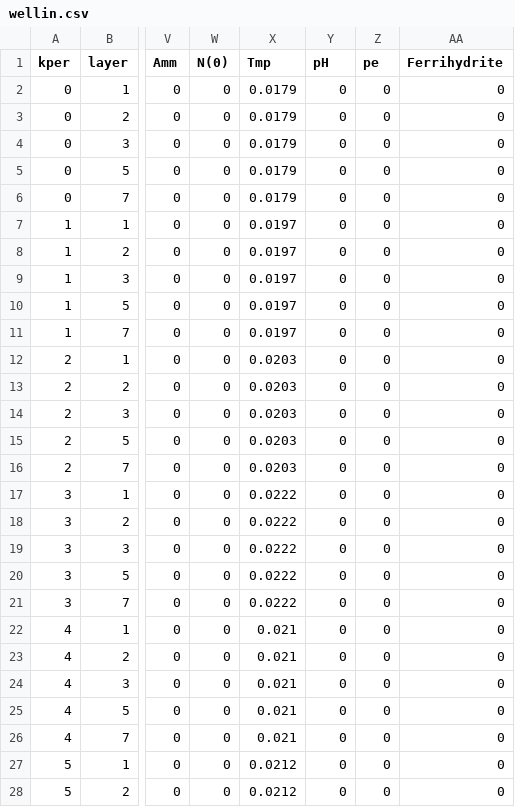
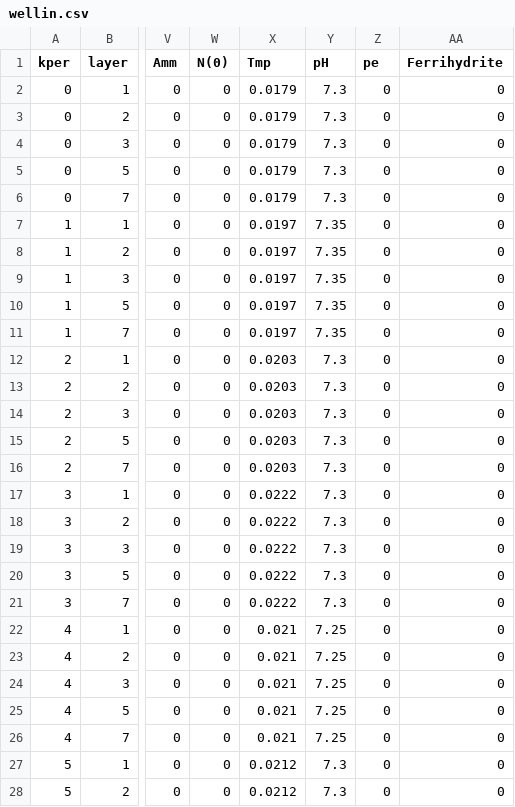
Before and after one commit to p-ortega/dizon36, a CSV file: data/wellin.csv, drawn as a sheet; only a part is shown, gaps mark what is left out; the diff covers the shown part only; the diff names each change by its address in the sheet, - before the commit and + after, or states it on an @@ line.

```diff
--- a/data/wellin.csv
+++ b/data/wellin.csv
-Y2:Y6 (pH): 0
+Y2:Y6 (pH): 7.3
-Y7:Y11 (pH): 0
+Y7:Y11 (pH): 7.35
-Y12:Y21 (pH): 0
+Y12:Y21 (pH): 7.3
-Y22:Y26 (pH): 0
+Y22:Y26 (pH): 7.25
-Y27:Y28 (pH): 0
+Y27:Y28 (pH): 7.3
```
Also changed, not shown: 168 edited cells elsewhere in this file, data/obs_loc.csv, 30 other files.
